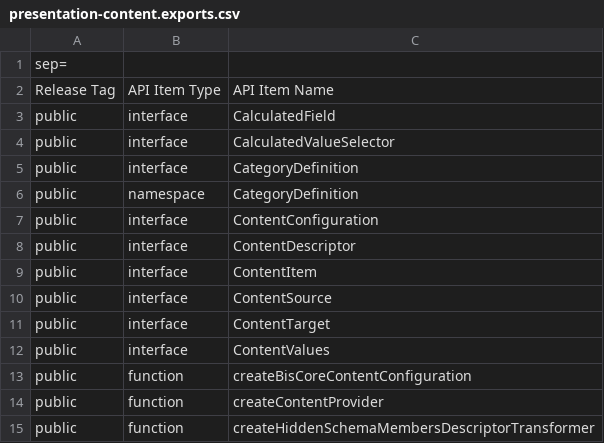
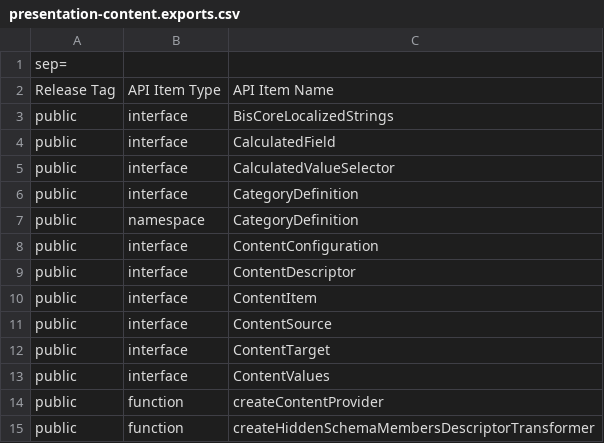
Before and after one commit to iTwin/presentation, a CSV file: packages/content/api/presentation-content.exports.csv, drawn as a sheet; only a part is shown.

```diff
--- a/packages/content/api/presentation-content.exports.csv
+++ b/packages/content/api/presentation-content.exports.csv
@@ -2,2 +2,3 @@ sep=;
 Release Tag;API Item Type;API Item Name
+public;interface;BisCoreLocalizedStrings
 public;interface;CalculatedField
@@ -12,3 +13,2 @@ public;interface;ContentTarget
 public;interface;ContentValues
-public;function;createBisCoreContentConfiguration
 public;function;createContentProvider
```
Also changed, not shown: 19 other files.
